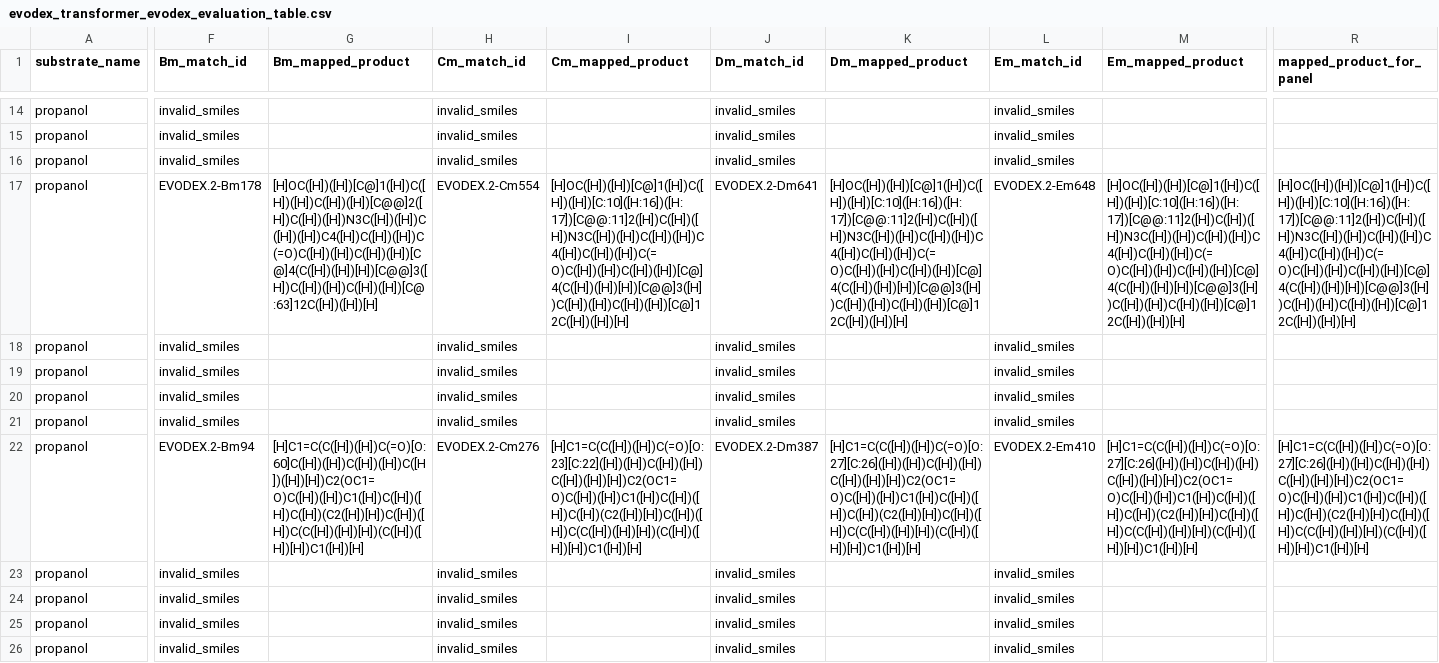
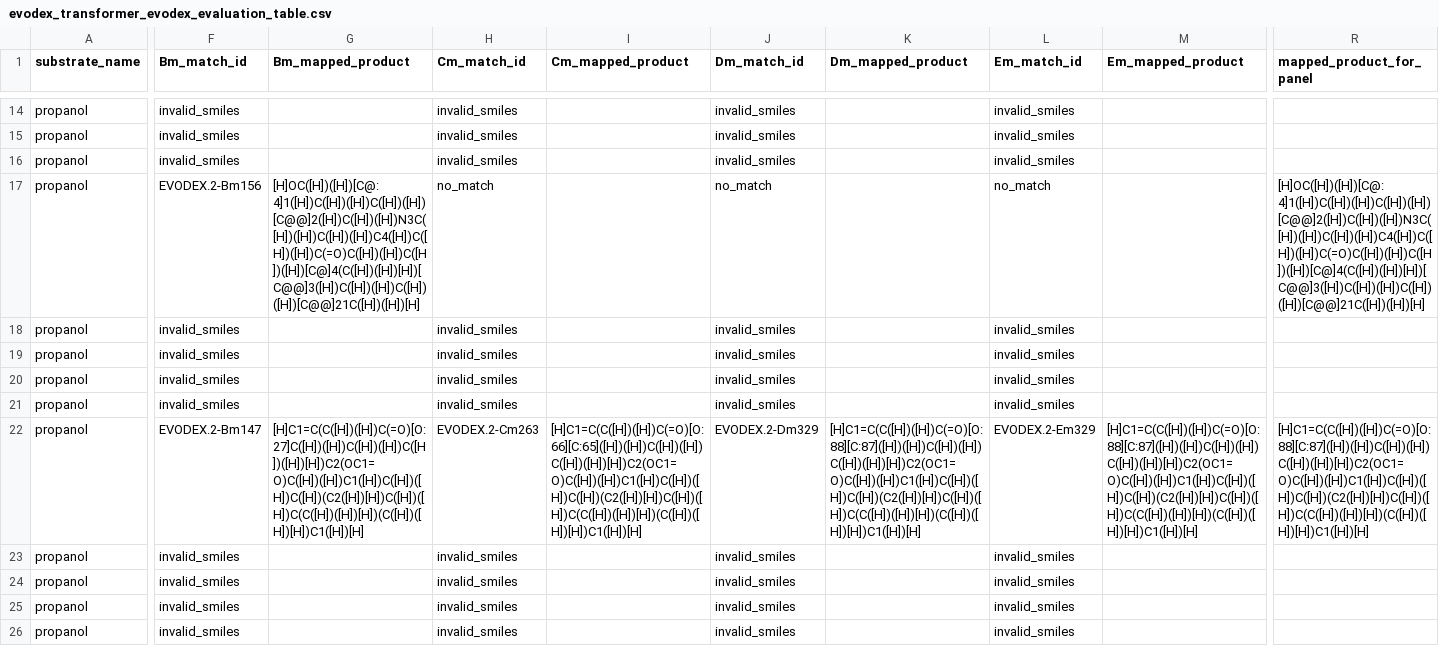
Before and after one commit to UCB-BioE-Anderson-Lab/EVODEX, a CSV file: analysis/ReactionT5_Evaluation/evodex_transformer_evodex_evaluation_table.csv, drawn as a sheet; only a part is shown, gaps mark what is left out; the diff covers the shown part only; the diff names each change by its address in the sheet, - before the commit and + after, or states it on an @@ line.

```diff
--- a/analysis/ReactionT5_Evaluation/evodex_transformer_evodex_evaluation_table.csv
+++ b/analysis/ReactionT5_Evaluation/evodex_transformer_evodex_evaluation_table.csv
-F17 (Bm_match_id): EVODEX.2-Bm178
+F17 (Bm_match_id): EVODEX.2-Bm156
-G17 (Bm_mapped_product): [H]OC([H])([H])[C@]1([H])C([H])([H])C([H])([H])[C@@]2([H])C([H])([H])N3C([H])([H])C([H])([H])C4([H])C([H])([H])C(=O)C([H])([H])C([H])([H])[C@]4(C([H])([H])[H])[C@@]3([H])C([H])([H])C([H])([H])[C@:63]12C([H])([H])[H]
+G17 (Bm_mapped_product): [H]OC([H])([H])[C@:4]1([H])C([H])([H])C([H])([H])[C@@]2([H])C([H])([H])N3C([H])([H])C([H])([H])C4([H])C([H])([H])C(=O)C([H])([H])C([H])([H])[C@]4(C([H])([H])[H])[C@@]3([H])C([H])([H])C([H])([H])[C@@]21C([H])([H])[H]
-H17 (Cm_match_id): EVODEX.2-Cm554
+H17 (Cm_match_id): no_match
-I17 (Cm_mapped_product): [H]OC([H])([H])[C@]1([H])C([H])([H])[C:10]([H:16])([H:17])[C@@:11]2([H])C([H])([H])N3C([H])([H])C([H])([H])C4([H])C([H])([H])C(=O)C([H])([H])C([H])([H])[C@]4(C([H])([H])[H])[C@@]3([H])C([H])([H])C([H])([H])[C@]12C([H])([H])[H]
+I17 (Cm_mapped_product): (empty)
-J17 (Dm_match_id): EVODEX.2-Dm641
+J17 (Dm_match_id): no_match
-K17 (Dm_mapped_product): [H]OC([H])([H])[C@]1([H])C([H])([H])[C:10]([H:16])([H:17])[C@@:11]2([H])C([H])([H])N3C([H])([H])C([H])([H])C4([H])C([H])([H])C(=O)C([H])([H])C([H])([H])[C@]4(C([H])([H])[H])[C@@]3([H])C([H])([H])C([H])([H])[C@]12C([H])([H])[H]
+K17 (Dm_mapped_product): (empty)
-L17 (Em_match_id): EVODEX.2-Em648
+L17 (Em_match_id): no_match
-M17 (Em_mapped_product): [H]OC([H])([H])[C@]1([H])C([H])([H])[C:10]([H:16])([H:17])[C@@:11]2([H])C([H])([H])N3C([H])([H])C([H])([H])C4([H])C([H])([H])C(=O)C([H])([H])C([H])([H])[C@]4(C([H])([H])[H])[C@@]3([H])C([H])([H])C([H])([H])[C@]12C([H])([H])[H]
+M17 (Em_mapped_product): (empty)
-R17 (mapped_product_for_panel): [H]OC([H])([H])[C@]1([H])C([H])([H])[C:10]([H:16])([H:17])[C@@:11]2([H])C([H])([H])N3C([H])([H])C([H])([H])C4([H])C([H])([H])C(=O)C([H])([H])C([H])([H])[C@]4(C([H])([H])[H])[C@@]3([H])C([H])([H])C([H])([H])[C@]12C([H])([H])[H]
+R17 (mapped_product_for_panel): [H]OC([H])([H])[C@:4]1([H])C([H])([H])C([H])([H])[C@@]2([H])C([H])([H])N3C([H])([H])C([H])([H])C4([H])C([H])([H])C(=O)C([H])([H])C([H])([H])[C@]4(C([H])([H])[H])[C@@]3([H])C([H])([H])C([H])([H])[C@@]21C([H])([H])[H]
-F22 (Bm_match_id): EVODEX.2-Bm94
+F22 (Bm_match_id): EVODEX.2-Bm147
-G22 (Bm_mapped_product): [H]C1=C(C([H])([H])C(=O)[O:60]C([H])([H])C([H])([H])C([H])([H])[H])C2(OC1=O)C([H])([H])C1([H])C([H])([H])C([H])(C2([H])[H])C([H])([H])C(C([H])([H])[H])(C([H])([H])[H])C1([H])[H]
+G22 (Bm_mapped_product): [H]C1=C(C([H])([H])C(=O)[O:27]C([H])([H])C([H])([H])C([H])([H])[H])C2(OC1=O)C([H])([H])C1([H])C([H])([H])C([H])(C2([H])[H])C([H])([H])C(C([H])([H])[H])(C([H])([H])[H])C1([H])[H]
-H22 (Cm_match_id): EVODEX.2-Cm276
+H22 (Cm_match_id): EVODEX.2-Cm263
-I22 (Cm_mapped_product): [H]C1=C(C([H])([H])C(=O)[O:23][C:22]([H])([H])C([H])([H])C([H])([H])[H])C2(OC1=O)C([H])([H])C1([H])C([H])([H])C([H])(C2([H])[H])C([H])([H])C(C([H])([H])[H])(C([H])([H])[H])C1([H])[H]
+I22 (Cm_mapped_product): [H]C1=C(C([H])([H])C(=O)[O:66][C:65]([H])([H])C([H])([H])C([H])([H])[H])C2(OC1=O)C([H])([H])C1([H])C([H])([H])C([H])(C2([H])[H])C([H])([H])C(C([H])([H])[H])(C([H])([H])[H])C1([H])[H]
-J22 (Dm_match_id): EVODEX.2-Dm387
+J22 (Dm_match_id): EVODEX.2-Dm329
-K22 (Dm_mapped_product): [H]C1=C(C([H])([H])C(=O)[O:27][C:26]([H])([H])C([H])([H])C([H])([H])[H])C2(OC1=O)C([H])([H])C1([H])C([H])([H])C([H])(C2([H])[H])C([H])([H])C(C([H])([H])[H])(C([H])([H])[H])C1([H])[H]
+K22 (Dm_mapped_product): [H]C1=C(C([H])([H])C(=O)[O:88][C:87]([H])([H])C([H])([H])C([H])([H])[H])C2(OC1=O)C([H])([H])C1([H])C([H])([H])C([H])(C2([H])[H])C([H])([H])C(C([H])([H])[H])(C([H])([H])[H])C1([H])[H]
-L22 (Em_match_id): EVODEX.2-Em410
+L22 (Em_match_id): EVODEX.2-Em329
-M22 (Em_mapped_product): [H]C1=C(C([H])([H])C(=O)[O:27][C:26]([H])([H])C([H])([H])C([H])([H])[H])C2(OC1=O)C([H])([H])C1([H])C([H])([H])C([H])(C2([H])[H])C([H])([H])C(C([H])([H])[H])(C([H])([H])[H])C1([H])[H]
+M22 (Em_mapped_product): [H]C1=C(C([H])([H])C(=O)[O:88][C:87]([H])([H])C([H])([H])C([H])([H])[H])C2(OC1=O)C([H])([H])C1([H])C([H])([H])C([H])(C2([H])[H])C([H])([H])C(C([H])([H])[H])(C([H])([H])[H])C1([H])[H]
-R22 (mapped_product_for_panel): [H]C1=C(C([H])([H])C(=O)[O:27][C:26]([H])([H])C([H])([H])C([H])([H])[H])C2(OC1=O)C([H])([H])C1([H])C([H])([H])C([H])(C2([H])[H])C([H])([H])C(C([H])([H])[H])(C([H])([H])[H])C1([H])[H]
+R22 (mapped_product_for_panel): [H]C1=C(C([H])([H])C(=O)[O:88][C:87]([H])([H])C([H])([H])C([H])([H])[H])C2(OC1=O)C([H])([H])C1([H])C([H])([H])C([H])(C2([H])[H])C([H])([H])C(C([H])([H])[H])(C([H])([H])[H])C1([H])[H]
```
Also changed, not shown: 120 edited cells elsewhere in this file, analysis/ReactionT5_Evaluation/evodex_operator_hits_metadata.csv, 2 other files.
